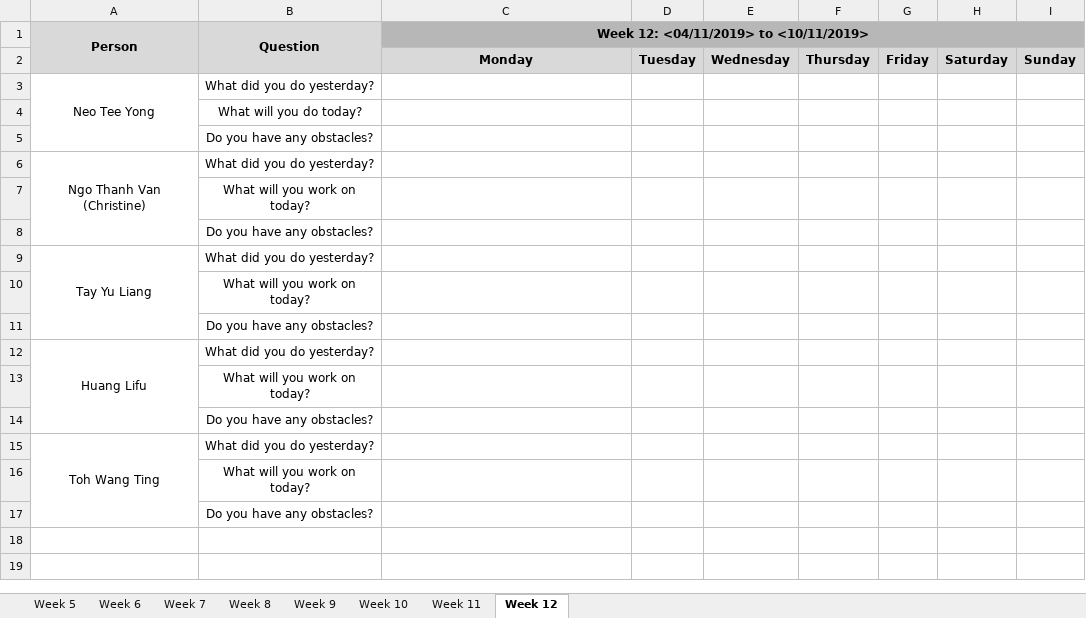
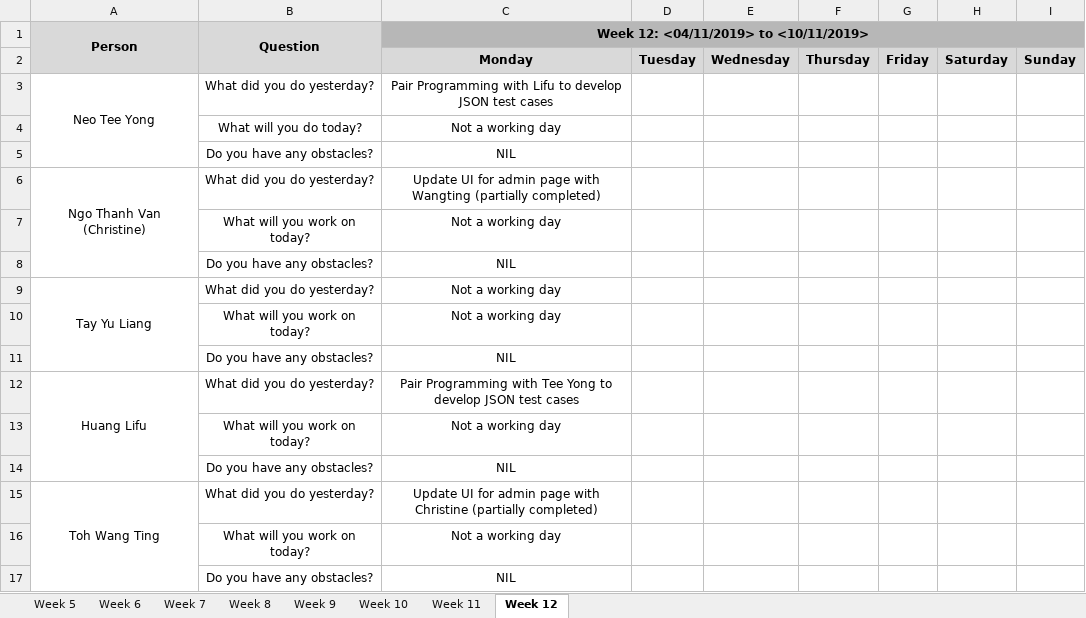
Before and after one commit to lifuhuang97/course-bidding-system, an Excel workbook: metrics/du.xlsx, sheet Week 12, drawn as a sheet; values as stored, in another font and other column widths than the file's, no borders; the diff names each change by its address in the sheet, - before the commit and + after, or states it on an @@ line.

Commit message:
Update du.xlsx

```diff
--- a/metrics/du.xlsx (sheet Week 12)
+++ b/metrics/du.xlsx (sheet Week 12)
-C3: (empty)
+C3: Pair Programming with Lifu to develop JSON test cases
-C4: (empty)
+C4: Not a working day
-C5: (empty)
+C5: NIL
-C6: (empty)
+C6: Update UI for admin page with Wangting (partially completed)
-C7: (empty)
+C7: Not a working day
-C8: (empty)
+C8: NIL
-C9:C10: (empty)
+C9:C10: Not a working day
-C11: (empty)
+C11: NIL
-C12: (empty)
+C12: Pair Programming with Tee Yong to develop JSON test cases
-C13: (empty)
+C13: Not a working day
-C14: (empty)
+C14: NIL
-C15: (empty)
+C15: Update UI for admin page with Christine (partially completed)
-C16: (empty)
+C16: Not a working day
-C17: (empty)
+C17: NIL
```
